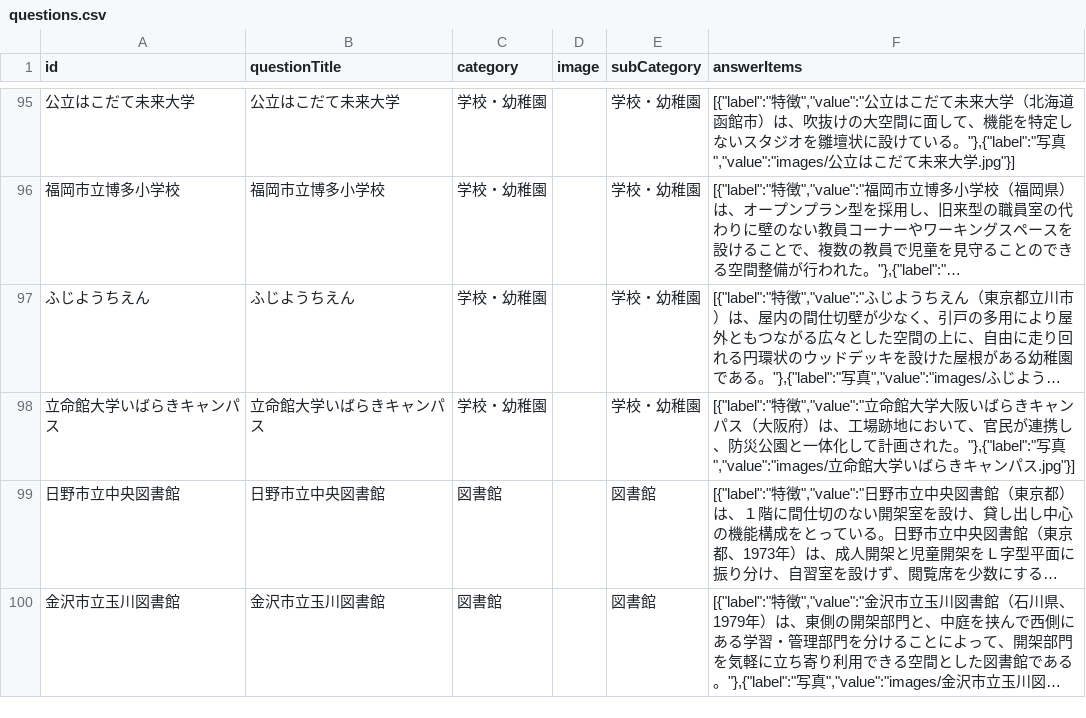
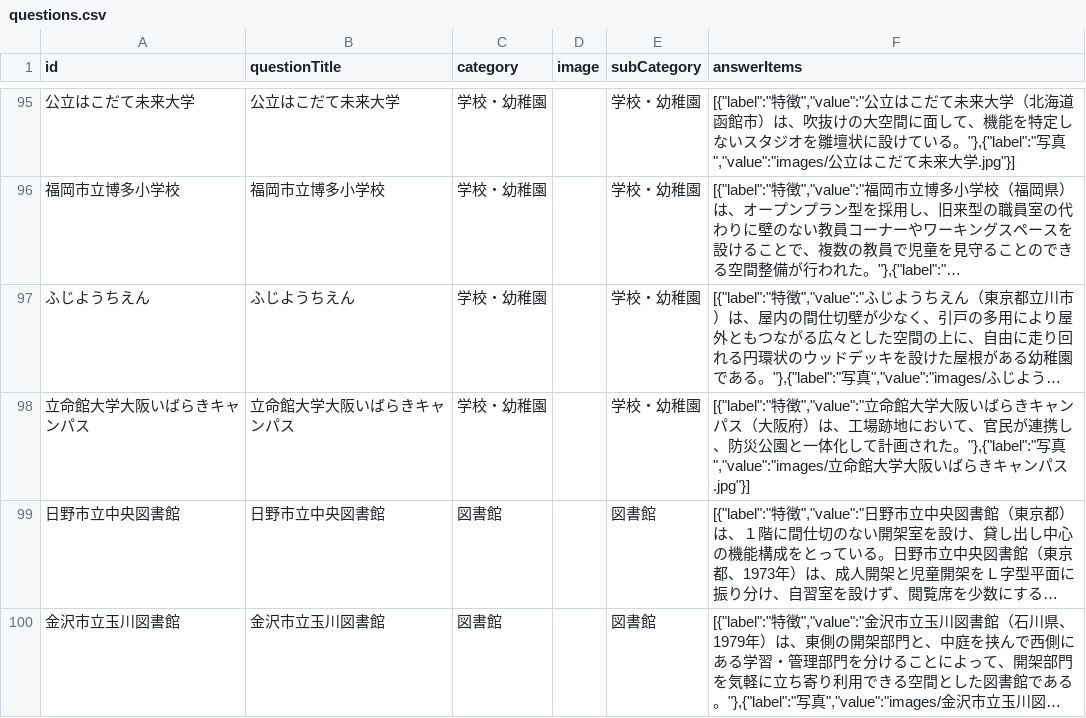
Before and after one commit to kajdfopijaweo/idasjfoida, a CSV file: questions.csv, drawn as a sheet; only a part is shown, gaps mark what is left out; long unchanged cells end in …; the diff names each change by its address in the sheet, - before the commit and + after, or states it on an @@ line.

Commit message:
Update questions.csv

```diff
--- a/questions.csv
+++ b/questions.csv
-A98 (id): 立命館大学いばらきキャンパス
+A98 (id): 立命館大学大阪いばらきキャンパス
-B98 (questionTitle): 立命館大学いばらきキャンパス
+B98 (questionTitle): 立命館大学大阪いばらきキャンパス
-F98 (answerItems): …命館大学いばらき…
+F98 (answerItems): …命館大学大阪いばらき…
```
